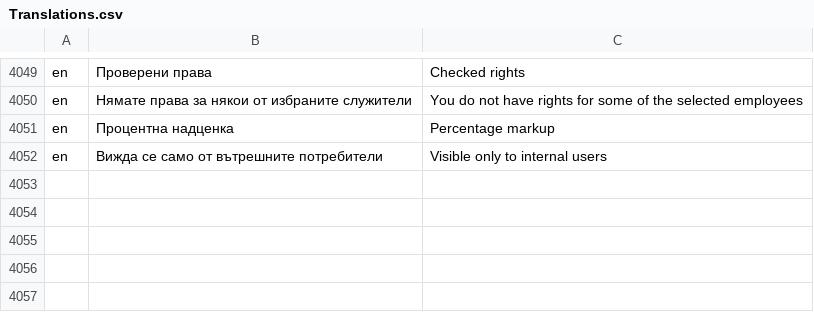
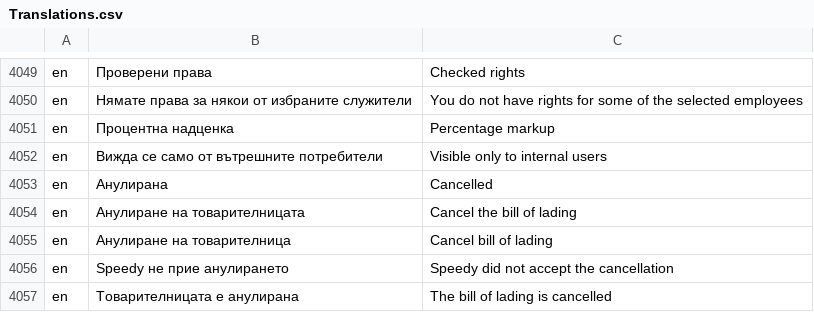
Before and after one commit to bgerp/bgerp, a CSV file: bgerp/data/csv/Translations.csv, drawn as a sheet; only a part is shown, gaps mark what is left out; the diff names each change by its address in the sheet, - before the commit and + after, or states it on an @@ line.

```diff
--- a/bgerp/data/csv/Translations.csv
+++ b/bgerp/data/csv/Translations.csv
+row 4053: en | Анулирана | Cancelled
+row 4054: en | Анулиране на товарителницата | Cancel the bill of lading
+row 4055: en | Анулиране на товарителница | Cancel bill of lading
+row 4056: en | Speedy не прие анулирането | Speedy did not accept the cancellation
+row 4057: en | Товарителницата е анулирана | The bill of lading is cancelled
```
Also changed, not shown: 4 other files.
